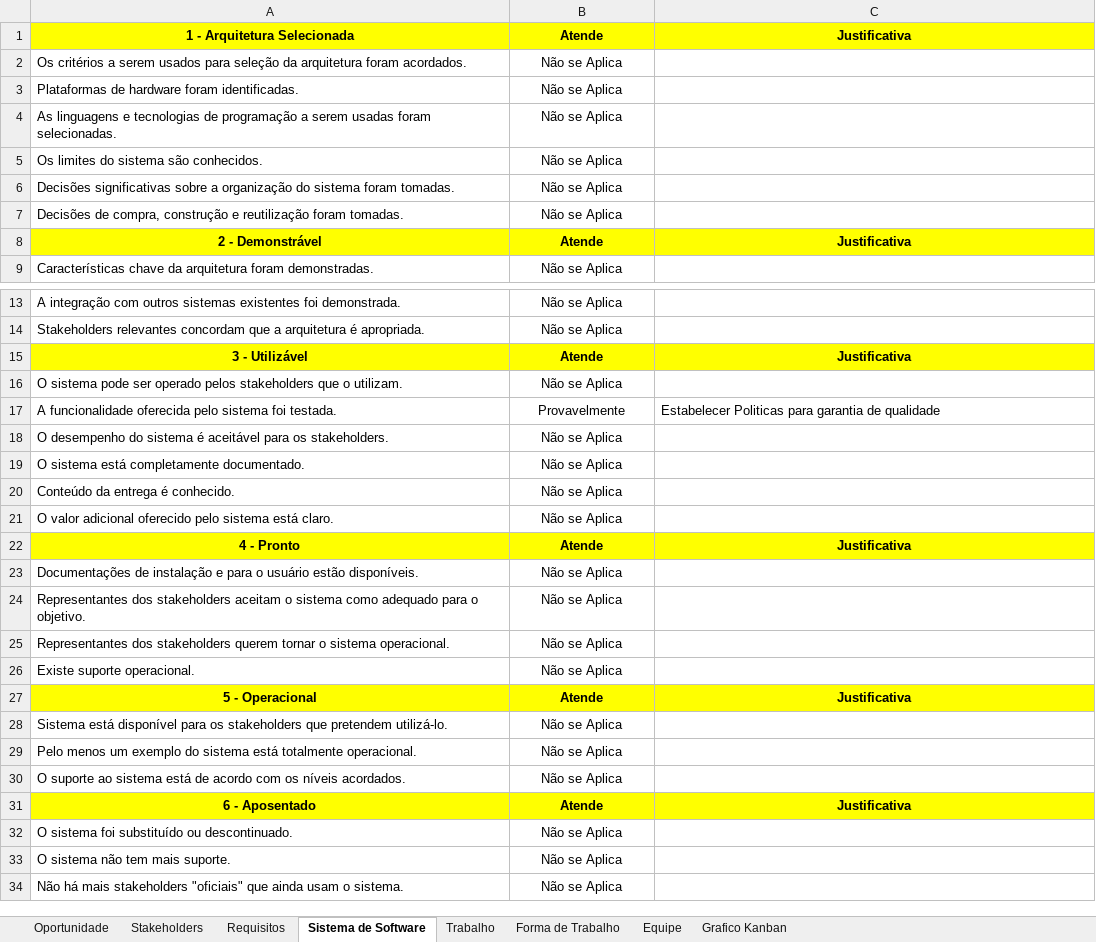
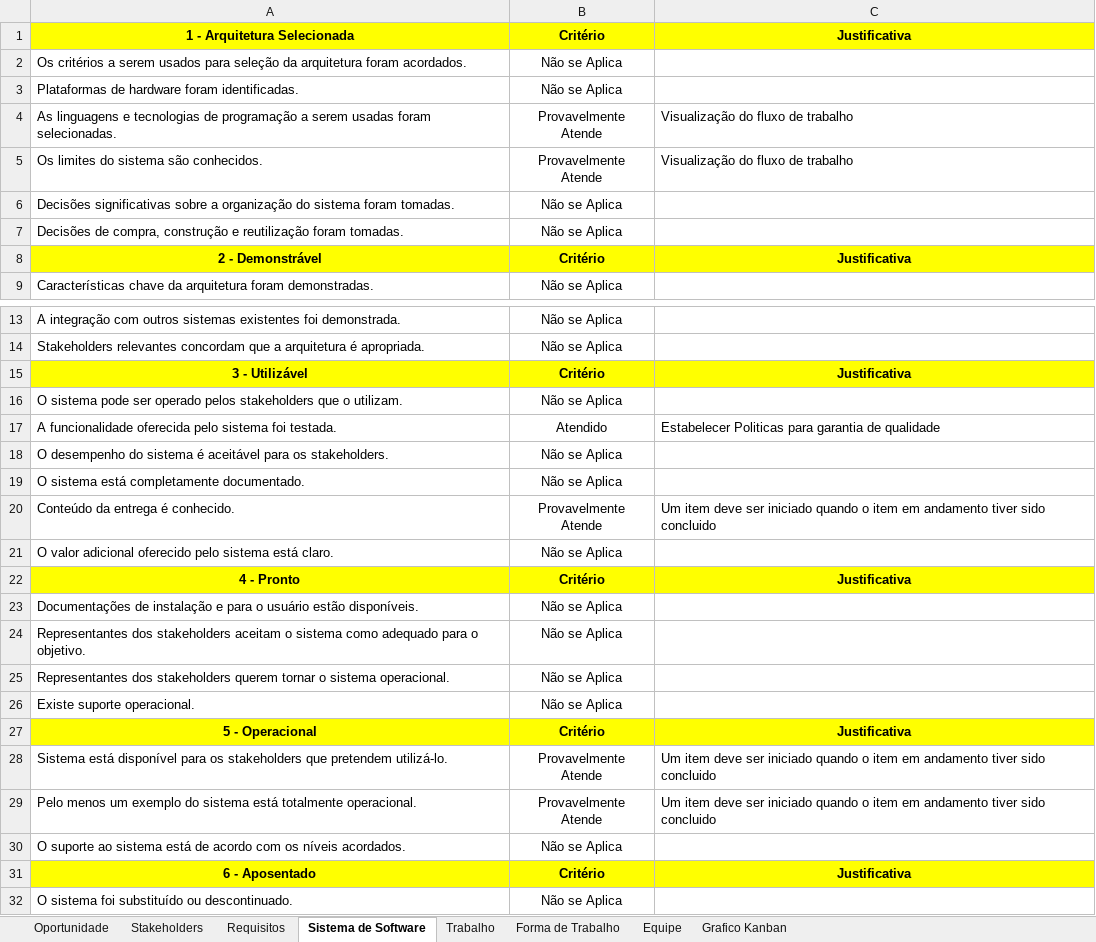
Before and after one commit to thalesoliveira/article-on-Semat, an Excel workbook: Checklist de criterios SEMAT no Kanban.xlsx, sheet Sistema de Software, drawn as a sheet; only a part is shown, gaps mark what is left out; the shorter side is filled out with more unchanged rows; values as stored, in another font and other column widths than the file's, no borders; the diff names each change by its address in the sheet, - before the commit and + after, or states it on an @@ line.

```diff
--- a/Checklist de criterios SEMAT no Kanban.xlsx (sheet Sistema de Software)
+++ b/Checklist de criterios SEMAT no Kanban.xlsx (sheet Sistema de Software)
-B1: Atende
+B1: Critério
-B4:B5: Não se Aplica
+B4:B5: Provavelmente Atende
-C4:C5: (empty)
+C4:C5: Visualização do fluxo de trabalho
-B8: Atende
+B8: Critério
-B15: Atende
+B15: Critério
-B17: Provavelmente
+B17: Atendido
-B20: Não se Aplica
+B20: Provavelmente Atende
-C20: (empty)
+C20: Um item deve ser iniciado quando o item em andamento tiver sido concluido
-B22: Atende
+B22: Critério
-B27: Atende
+B27: Critério
-B28:B29: Não se Aplica
+B28:B29: Provavelmente Atende
-C28:C29: (empty)
+C28:C29: Um item deve ser iniciado quando o item em andamento tiver sido concluido
-B31: Atende
+B31: Critério
```
Also changed, not shown: sheet Grafico Kanban, sheet Equipe, sheet Trabalho, sheet Forma de Trabalho, sheet Requisitos, sheet Stakeholders, 1 more sheet, formulas that keep their value, charts or pictures, Checklist de criterios SEMAT no Scrum.xlsx.
